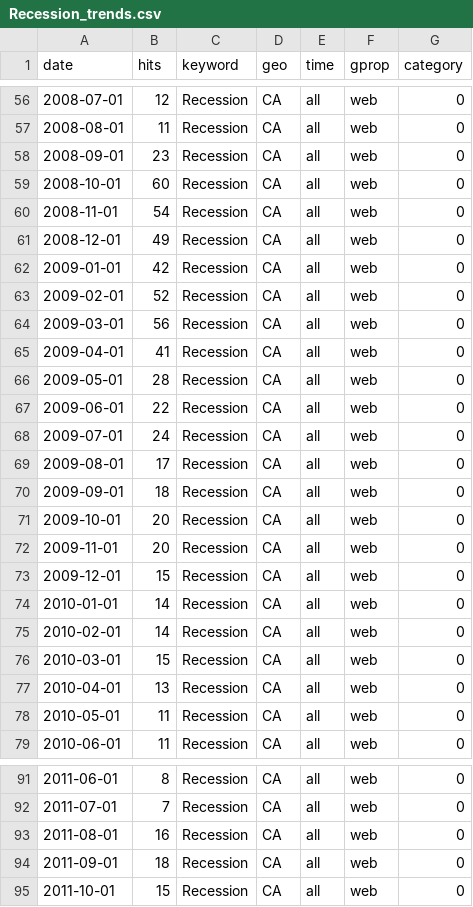
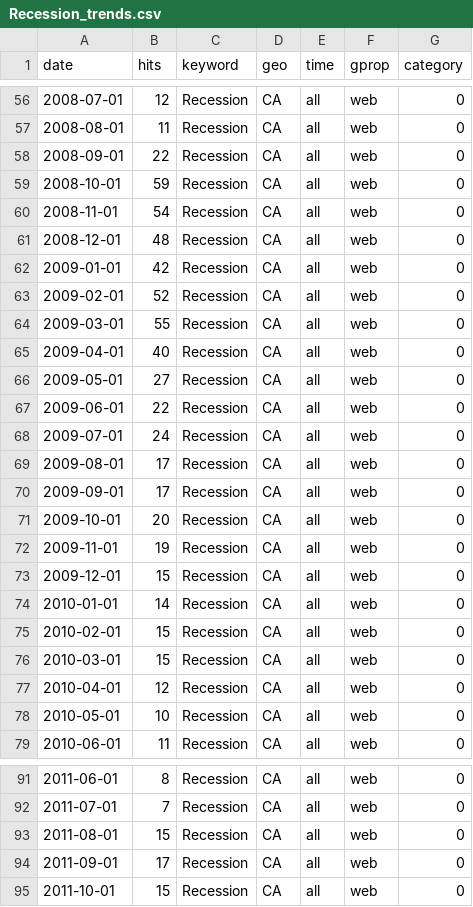
Before and after one commit to StatCan/bdl-lde-public, a CSV file: Data/Recession_trends.csv, drawn as a sheet; only a part is shown, gaps mark what is left out; the diff covers the shown part only.

```diff
--- a/Data/Recession_trends.csv
+++ b/Data/Recession_trends.csv
@@ -57,11 +57,11 @@
 2008-08-01,11,"Recession","CA","all","web",0
-2008-09-01,23,"Recession","CA","all","web",0
-2008-10-01,60,"Recession","CA","all","web",0
+2008-09-01,22,"Recession","CA","all","web",0
+2008-10-01,59,"Recession","CA","all","web",0
 2008-11-01,54,"Recession","CA","all","web",0
-2008-12-01,49,"Recession","CA","all","web",0
+2008-12-01,48,"Recession","CA","all","web",0
 2009-01-01,42,"Recession","CA","all","web",0
 2009-02-01,52,"Recession","CA","all","web",0
-2009-03-01,56,"Recession","CA","all","web",0
-2009-04-01,41,"Recession","CA","all","web",0
-2009-05-01,28,"Recession","CA","all","web",0
+2009-03-01,55,"Recession","CA","all","web",0
+2009-04-01,40,"Recession","CA","all","web",0
+2009-05-01,27,"Recession","CA","all","web",0
 2009-06-01,22,"Recession","CA","all","web",0
@@ -69,11 +69,11 @@
 2009-08-01,17,"Recession","CA","all","web",0
-2009-09-01,18,"Recession","CA","all","web",0
+2009-09-01,17,"Recession","CA","all","web",0
 2009-10-01,20,"Recession","CA","all","web",0
-2009-11-01,20,"Recession","CA","all","web",0
+2009-11-01,19,"Recession","CA","all","web",0
 2009-12-01,15,"Recession","CA","all","web",0
 2010-01-01,14,"Recession","CA","all","web",0
-2010-02-01,14,"Recession","CA","all","web",0
+2010-02-01,15,"Recession","CA","all","web",0
 2010-03-01,15,"Recession","CA","all","web",0
-2010-04-01,13,"Recession","CA","all","web",0
-2010-05-01,11,"Recession","CA","all","web",0
+2010-04-01,12,"Recession","CA","all","web",0
+2010-05-01,10,"Recession","CA","all","web",0
 2010-06-01,11,"Recession","CA","all","web",0
@@ -92,4 +92,4 @@
 2011-07-01,7,"Recession","CA","all","web",0
-2011-08-01,16,"Recession","CA","all","web",0
-2011-09-01,18,"Recession","CA","all","web",0
+2011-08-01,15,"Recession","CA","all","web",0
+2011-09-01,17,"Recession","CA","all","web",0
 2011-10-01,15,"Recession","CA","all","web",0
```
Also changed, not shown: 60 edited cells elsewhere in this file, Data/Inflation_trends.csv, Data/SupplyChain_trends.csv.
